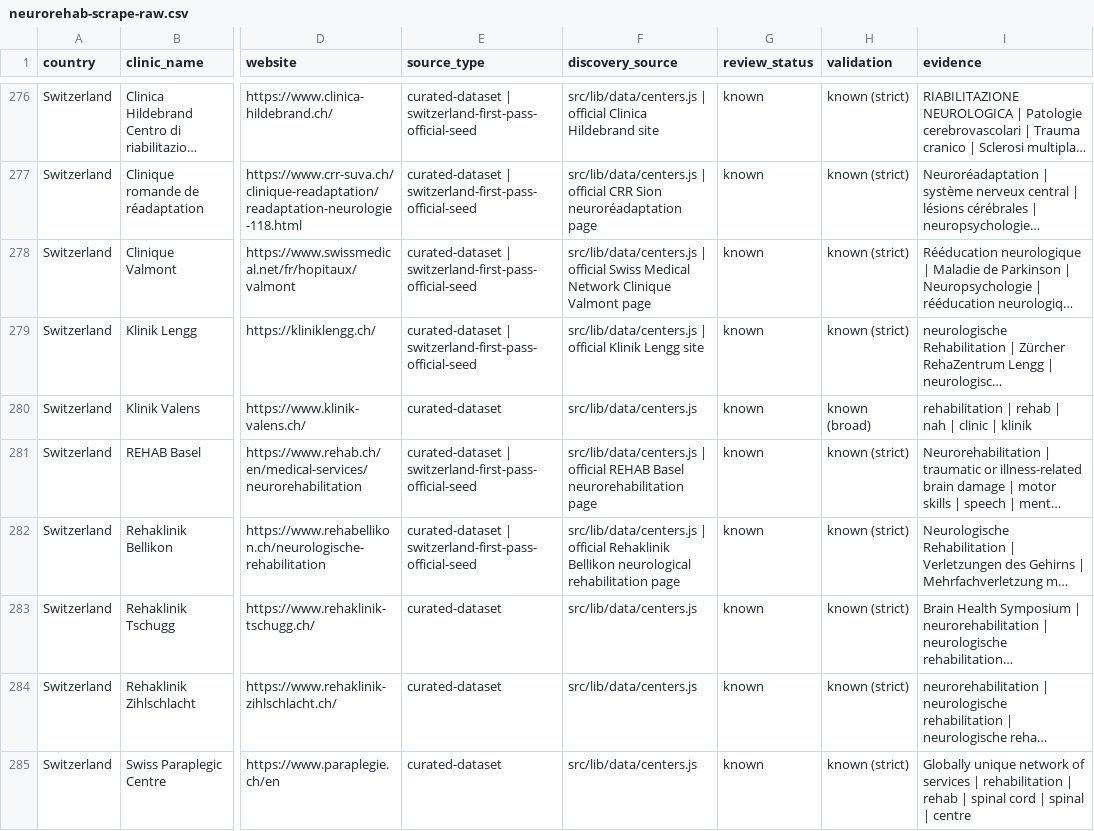
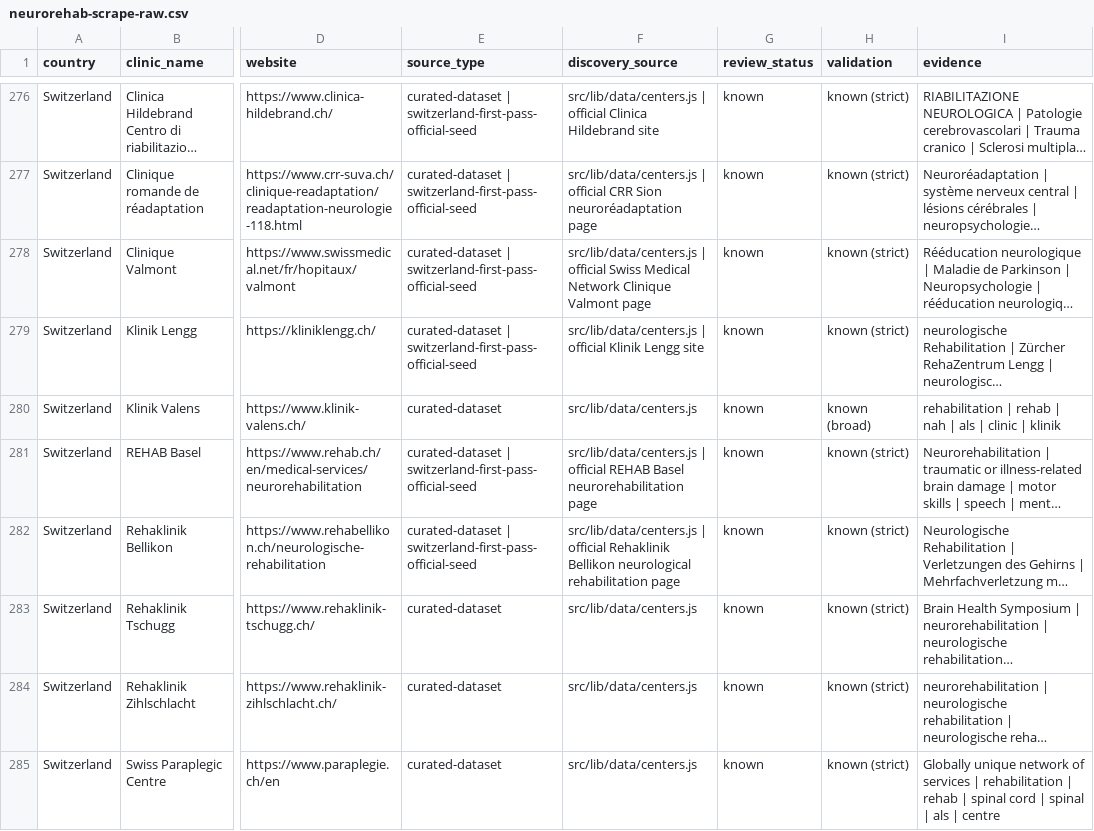
Before and after one commit to rickybob-dev/neurovia-clinics, a CSV file: neurorehab-scrape-raw.csv, drawn as a sheet; only a part is shown, gaps mark what is left out; long unchanged cells end in …; the diff covers the shown part only; the diff names each change by its address in the sheet, - before the commit and + after, or states it on an @@ line.

```diff
--- a/neurorehab-scrape-raw.csv
+++ b/neurorehab-scrape-raw.csv
-I280 (evidence): …nah | clinic |…
+I280 (evidence): …nah | als | clinic |…
-I285 (evidence): …spinal | centre
+I285 (evidence): …spinal | als | centre
```
Also changed, not shown: 5 added rows and 73 edited cells elsewhere in this file, neurorehab-review-candidates.csv, 6 other files.
